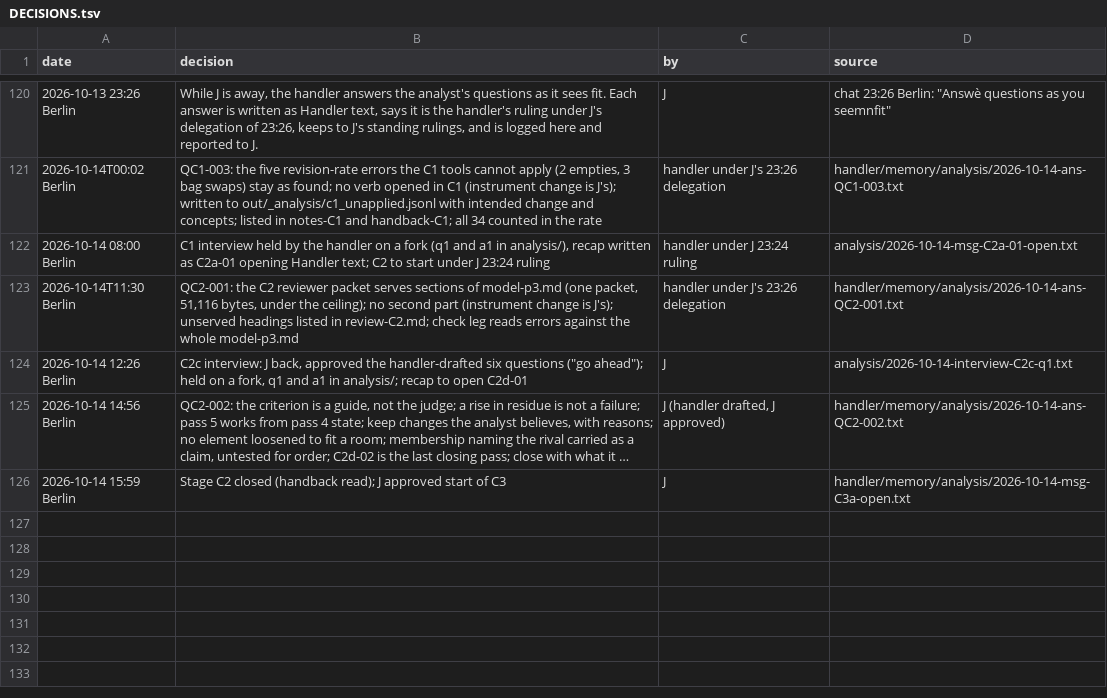
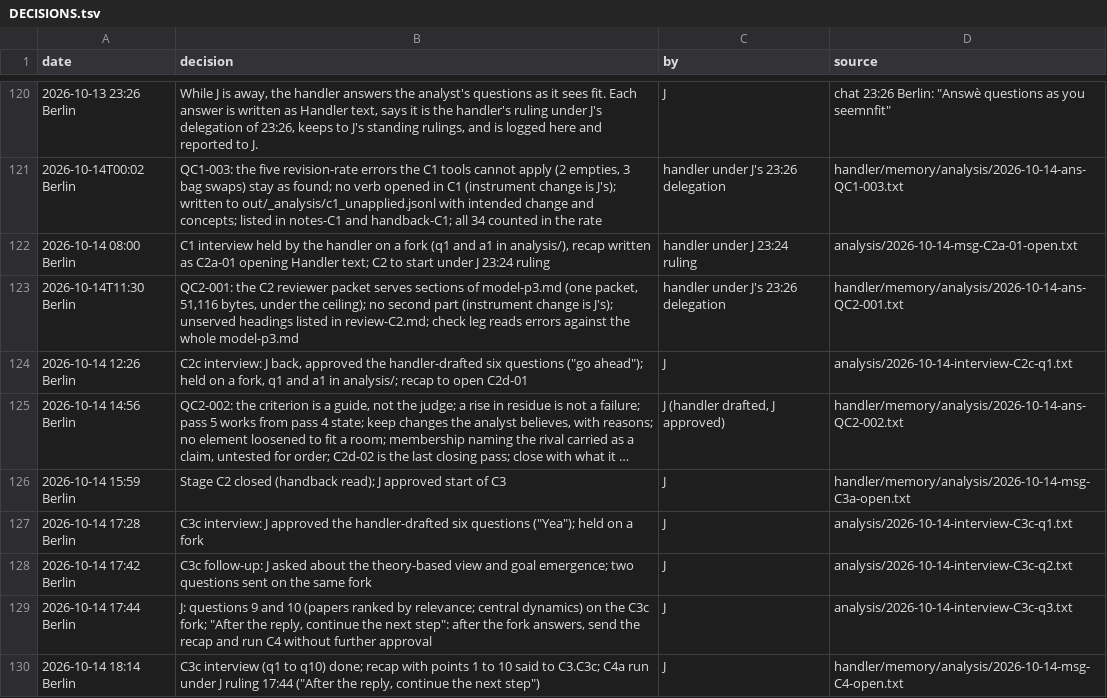
Before and after one commit to jparrieta/r-place, a TSV file: aggregator/handler/memory/DECISIONS.tsv, drawn as a sheet; only a part is shown, gaps mark what is left out; long unchanged cells end in ….

```diff
--- a/aggregator/handler/memory/DECISIONS.tsv
+++ b/aggregator/handler/memory/DECISIONS.tsv
@@ -126 +126,5 @@ date	decision	by	source
 2026-10-14 15:59 Berlin	Stage C2 closed (handback read); J approved start of C3	J	handler/memory/analysis/2026-10-14-msg-C3a-open.txt
+2026-10-14 17:28 Berlin	C3c interview: J approved the handler-drafted six questions ("Yea"); held on a fork	J	analysis/2026-10-14-interview-C3c-q1.txt
+2026-10-14 17:42 Berlin	C3c follow-up: J asked about the theory-based view and goal emergence; two questions sent on the same fork	J	analysis/2026-10-14-interview-C3c-q2.txt
+2026-10-14 17:44 Berlin	J: questions 9 and 10 (papers ranked by relevance; central dynamics) on the C3c fork; "After the reply, continue the next step": after the fork answers, send the recap and run C4 without further approval	J	analysis/2026-10-14-interview-C3c-q3.txt
+2026-10-14 18:14 Berlin	C3c interview (q1 to q10) done; recap with points 1 to 10 said to C3.C3c; C4a run under J ruling 17:44 ("After the reply, continue the next step")	J	handler/memory/analysis/2026-10-14-msg-C4-open.txt
```
Also changed, not shown: aggregator/runs/claude-v43-1/CONTROL/interviews.tsv, 58 other files.
